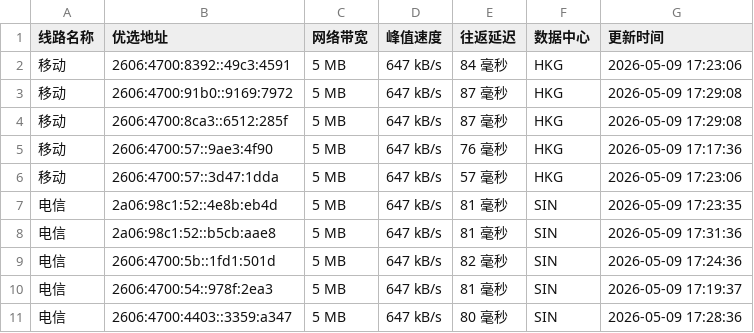
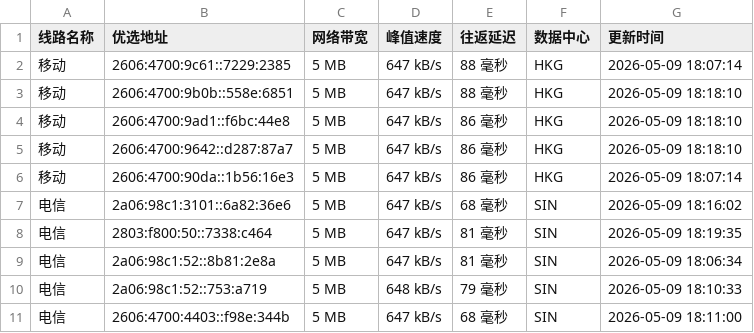
Before and after one commit to CF-IP/cf-ip.github.io, a TSV file: data/wetest_cloudflare_v6.tsv, drawn as a sheet.

```diff
--- a/data/wetest_cloudflare_v6.tsv
+++ b/data/wetest_cloudflare_v6.tsv
@@ -1,11 +1,11 @@
 线路名称	优选地址	网络带宽	峰值速度	往返延迟	数据中心	更新时间
-移动	2606:4700:8392::49c3:4591	5 MB	647 kB/s	84 毫秒	HKG	2026-05-09 17:23:06
-移动	2606:4700:91b0::9169:7972	5 MB	647 kB/s	87 毫秒	HKG	2026-05-09 17:29:08
-移动	2606:4700:8ca3::6512:285f	5 MB	647 kB/s	87 毫秒	HKG	2026-05-09 17:29:08
-移动	2606:4700:57::9ae3:4f90	5 MB	647 kB/s	76 毫秒	HKG	2026-05-09 17:17:36
-移动	2606:4700:57::3d47:1dda	5 MB	647 kB/s	57 毫秒	HKG	2026-05-09 17:23:06
-电信	2a06:98c1:52::4e8b:eb4d	5 MB	647 kB/s	81 毫秒	SIN	2026-05-09 17:23:35
-电信	2a06:98c1:52::b5cb:aae8	5 MB	647 kB/s	81 毫秒	SIN	2026-05-09 17:31:36
-电信	2606:4700:5b::1fd1:501d	5 MB	647 kB/s	82 毫秒	SIN	2026-05-09 17:24:36
-电信	2606:4700:54::978f:2ea3	5 MB	647 kB/s	81 毫秒	SIN	2026-05-09 17:19:37
-电信	2606:4700:4403::3359:a347	5 MB	647 kB/s	80 毫秒	SIN	2026-05-09 17:28:36
+移动	2606:4700:9c61::7229:2385	5 MB	647 kB/s	88 毫秒	HKG	2026-05-09 18:07:14
+移动	2606:4700:9b0b::558e:6851	5 MB	647 kB/s	88 毫秒	HKG	2026-05-09 18:18:10
+移动	2606:4700:9ad1::f6bc:44e8	5 MB	647 kB/s	86 毫秒	HKG	2026-05-09 18:18:10
+移动	2606:4700:9642::d287:87a7	5 MB	647 kB/s	86 毫秒	HKG	2026-05-09 18:18:10
+移动	2606:4700:90da::1b56:16e3	5 MB	647 kB/s	86 毫秒	HKG	2026-05-09 18:07:14
+电信	2a06:98c1:3101::6a82:36e6	5 MB	647 kB/s	68 毫秒	SIN	2026-05-09 18:16:02
+电信	2803:f800:50::7338:c464	5 MB	647 kB/s	81 毫秒	SIN	2026-05-09 18:19:35
+电信	2a06:98c1:52::8b81:2e8a	5 MB	647 kB/s	81 毫秒	SIN	2026-05-09 18:06:34
+电信	2a06:98c1:52::753:a719	5 MB	648 kB/s	79 毫秒	SIN	2026-05-09 18:10:33
+电信	2606:4700:4403::f98e:344b	5 MB	647 kB/s	68 毫秒	SIN	2026-05-09 18:11:00
```
Also changed, not shown: data/api_uouin_com.tsv, data/wetest_cloudflare_v4.tsv, 4 other files.
